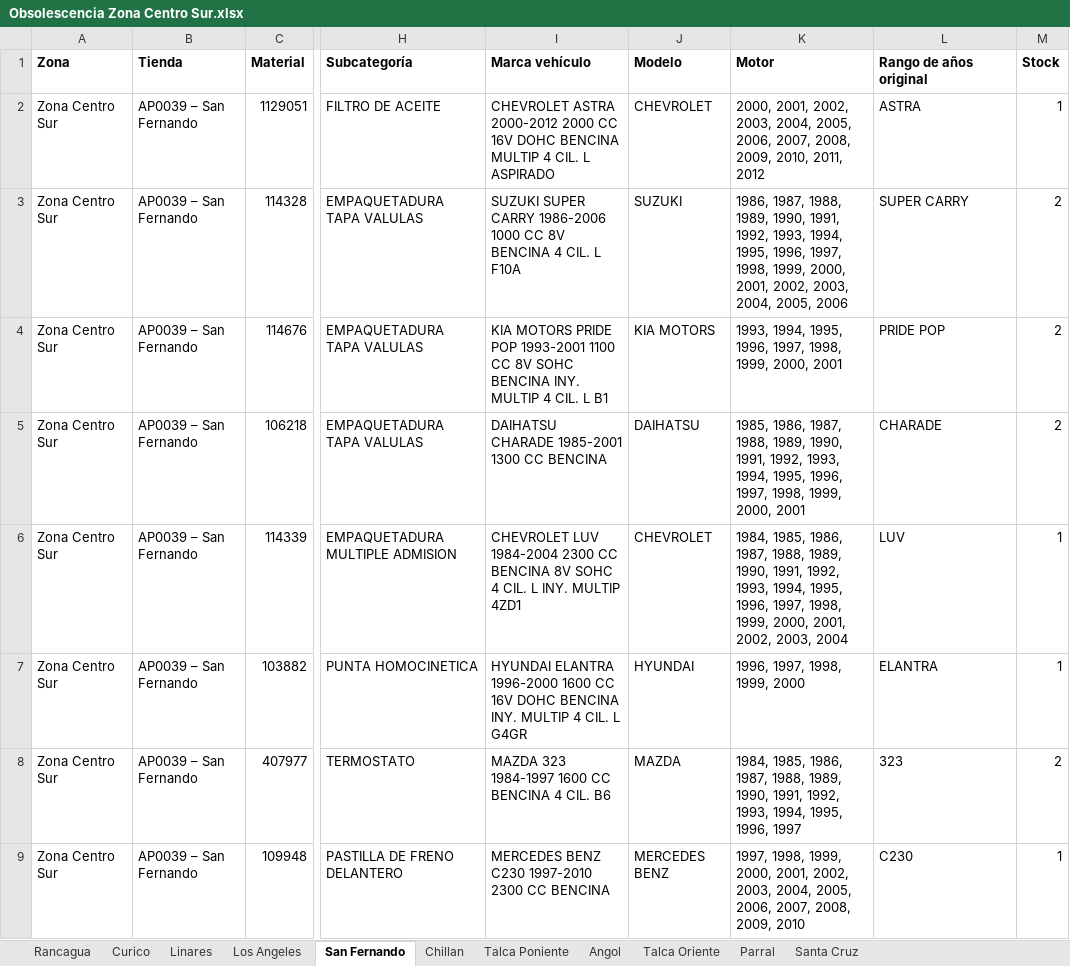
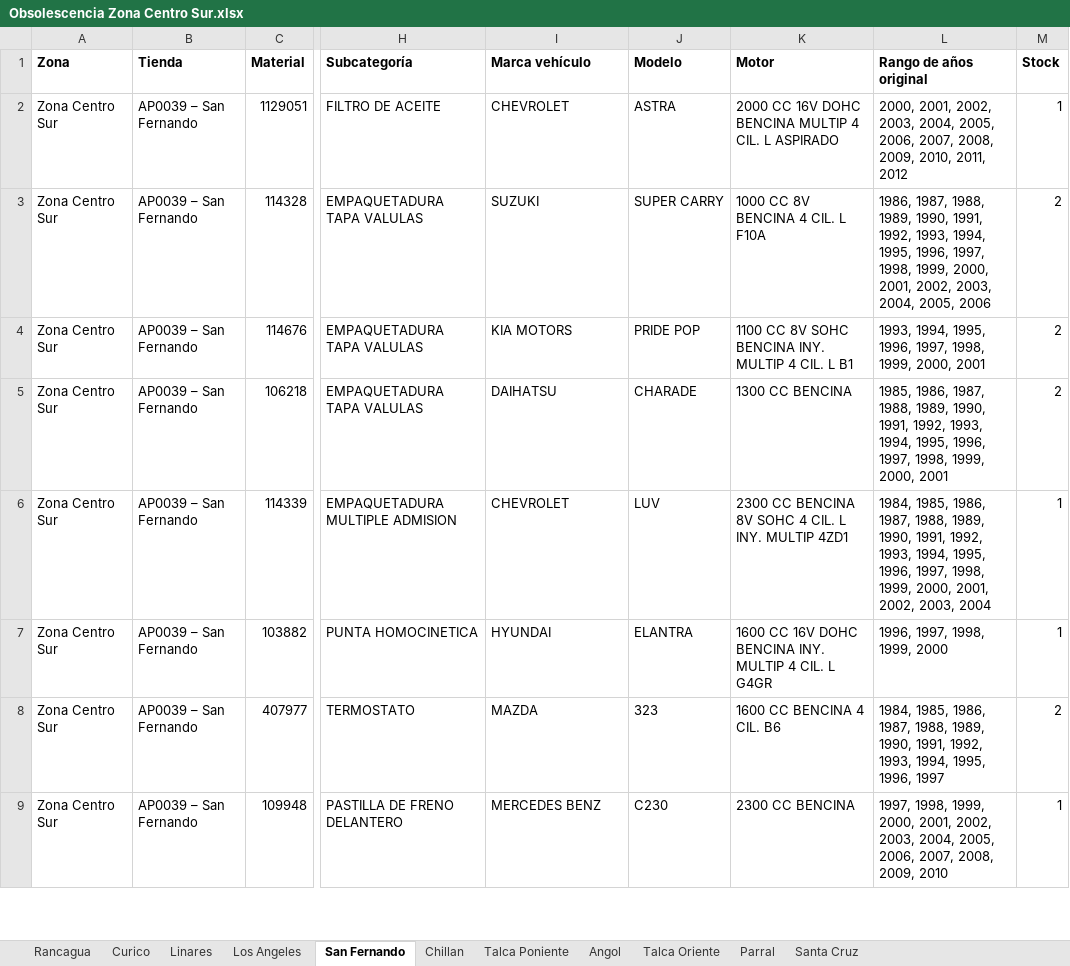
Before and after one commit to niicoeaston/Obsolescencia_HP, an Excel workbook: descargas/Obsolescencia Zona Centro Sur.xlsx, sheet San Fernando, drawn as a sheet; only a part is shown, gaps mark what is left out; values as stored, in another font and other column widths than the file's, no borders; the diff covers the shown part only; the diff names each change by its address in the sheet, - before the commit and + after, or states it on an @@ line.

```diff
--- a/descargas/Obsolescencia Zona Centro Sur.xlsx (sheet San Fernando)
+++ b/descargas/Obsolescencia Zona Centro Sur.xlsx (sheet San Fernando)
-I2 (Marca vehículo): CHEVROLET ASTRA 2000-2012 2000 CC 16V DOHC BENCINA MULTIP 4 CIL. L ASPIRADO
+I2 (Marca vehículo): CHEVROLET
-J2 (Modelo): CHEVROLET
+J2 (Modelo): ASTRA
-K2 (Motor): 2000, 2001, 2002, 2003, 2004, 2005, 2006, 2007, 2008, 2009, 2010, 2011, 2012
+K2 (Motor): 2000 CC 16V DOHC BENCINA MULTIP 4 CIL. L ASPIRADO
-L2 (Rango de años original): ASTRA
+L2 (Rango de años original): 2000, 2001, 2002, 2003, 2004, 2005, 2006, 2007, 2008, 2009, 2010, 2011, 2012
-I3 (Marca vehículo): SUZUKI SUPER CARRY 1986-2006 1000 CC 8V BENCINA 4 CIL. L F10A
+I3 (Marca vehículo): SUZUKI
-J3 (Modelo): SUZUKI
+J3 (Modelo): SUPER CARRY
-K3 (Motor): 1986, 1987, 1988, 1989, 1990, 1991, 1992, 1993, 1994, 1995, 1996, 1997, 1998, 1999, 2000, 2001, 2002, 2003, 2004, 2005, 2006
+K3 (Motor): 1000 CC 8V BENCINA 4 CIL. L F10A
-L3 (Rango de años original): SUPER CARRY
+L3 (Rango de años original): 1986, 1987, 1988, 1989, 1990, 1991, 1992, 1993, 1994, 1995, 1996, 1997, 1998, 1999, 2000, 2001, 2002, 2003, 2004, 2005, 2006
-I4 (Marca vehículo): KIA MOTORS PRIDE POP 1993-2001 1100 CC 8V SOHC BENCINA INY. MULTIP 4 CIL. L B1
+I4 (Marca vehículo): KIA MOTORS
-J4 (Modelo): KIA MOTORS
+J4 (Modelo): PRIDE POP
-K4 (Motor): 1993, 1994, 1995, 1996, 1997, 1998, 1999, 2000, 2001
+K4 (Motor): 1100 CC 8V SOHC BENCINA INY. MULTIP 4 CIL. L B1
-L4 (Rango de años original): PRIDE POP
+L4 (Rango de años original): 1993, 1994, 1995, 1996, 1997, 1998, 1999, 2000, 2001
-I5 (Marca vehículo): DAIHATSU CHARADE 1985-2001 1300 CC BENCINA
+I5 (Marca vehículo): DAIHATSU
-J5 (Modelo): DAIHATSU
+J5 (Modelo): CHARADE
-K5 (Motor): 1985, 1986, 1987, 1988, 1989, 1990, 1991, 1992, 1993, 1994, 1995, 1996, 1997, 1998, 1999, 2000, 2001
+K5 (Motor): 1300 CC BENCINA
-L5 (Rango de años original): CHARADE
+L5 (Rango de años original): 1985, 1986, 1987, 1988, 1989, 1990, 1991, 1992, 1993, 1994, 1995, 1996, 1997, 1998, 1999, 2000, 2001
-I6 (Marca vehículo): CHEVROLET LUV 1984-2004 2300 CC BENCINA 8V SOHC 4 CIL. L INY. MULTIP 4ZD1
+I6 (Marca vehículo): CHEVROLET
-J6 (Modelo): CHEVROLET
+J6 (Modelo): LUV
-K6 (Motor): 1984, 1985, 1986, 1987, 1988, 1989, 1990, 1991, 1992, 1993, 1994, 1995, 1996, 1997, 1998, 1999, 2000, 2001, 2002, 2003, 2004
+K6 (Motor): 2300 CC BENCINA 8V SOHC 4 CIL. L INY. MULTIP 4ZD1
-L6 (Rango de años original): LUV
+L6 (Rango de años original): 1984, 1985, 1986, 1987, 1988, 1989, 1990, 1991, 1992, 1993, 1994, 1995, 1996, 1997, 1998, 1999, 2000, 2001, 2002, 2003, 2004
-I7 (Marca vehículo): HYUNDAI ELANTRA 1996-2000 1600 CC 16V DOHC BENCINA INY. MULTIP 4 CIL. L G4GR
+I7 (Marca vehículo): HYUNDAI
-J7 (Modelo): HYUNDAI
+J7 (Modelo): ELANTRA
-K7 (Motor): 1996, 1997, 1998, 1999, 2000
+K7 (Motor): 1600 CC 16V DOHC BENCINA INY. MULTIP 4 CIL. L G4GR
-L7 (Rango de años original): ELANTRA
+L7 (Rango de años original): 1996, 1997, 1998, 1999, 2000
-I8 (Marca vehículo): MAZDA 323 1984-1997 1600 CC BENCINA 4 CIL. B6
+I8 (Marca vehículo): MAZDA
-J8 (Modelo): MAZDA
+J8 (Modelo): 323
-K8 (Motor): 1984, 1985, 1986, 1987, 1988, 1989, 1990, 1991, 1992, 1993, 1994, 1995, 1996, 1997
+K8 (Motor): 1600 CC BENCINA 4 CIL. B6
-L8 (Rango de años original): 323
+L8 (Rango de años original): 1984, 1985, 1986, 1987, 1988, 1989, 1990, 1991, 1992, 1993, 1994, 1995, 1996, 1997
-I9 (Marca vehículo): MERCEDES BENZ C230 1997-2010 2300 CC BENCINA
+I9 (Marca vehículo): MERCEDES BENZ
-J9 (Modelo): MERCEDES BENZ
+J9 (Modelo): C230
-K9 (Motor): 1997, 1998, 1999, 2000, 2001, 2002, 2003, 2004, 2005, 2006, 2007, 2008, 2009, 2010
+K9 (Motor): 2300 CC BENCINA
-L9 (Rango de años original): C230
+L9 (Rango de años original): 1997, 1998, 1999, 2000, 2001, 2002, 2003, 2004, 2005, 2006, 2007, 2008, 2009, 2010
```
Also changed, not shown: 34 added rows and 1107 edited cells elsewhere in this sheet, sheet Rancagua, sheet Chillan, sheet Curico, sheet Linares, sheet Talca Poniente, sheet Santa Cruz, 4 more sheets, descargas/Obsolescencia Zona RM1.xlsx, descargas/Obsolescencia Zona RM2.xlsx, 6 other files.
